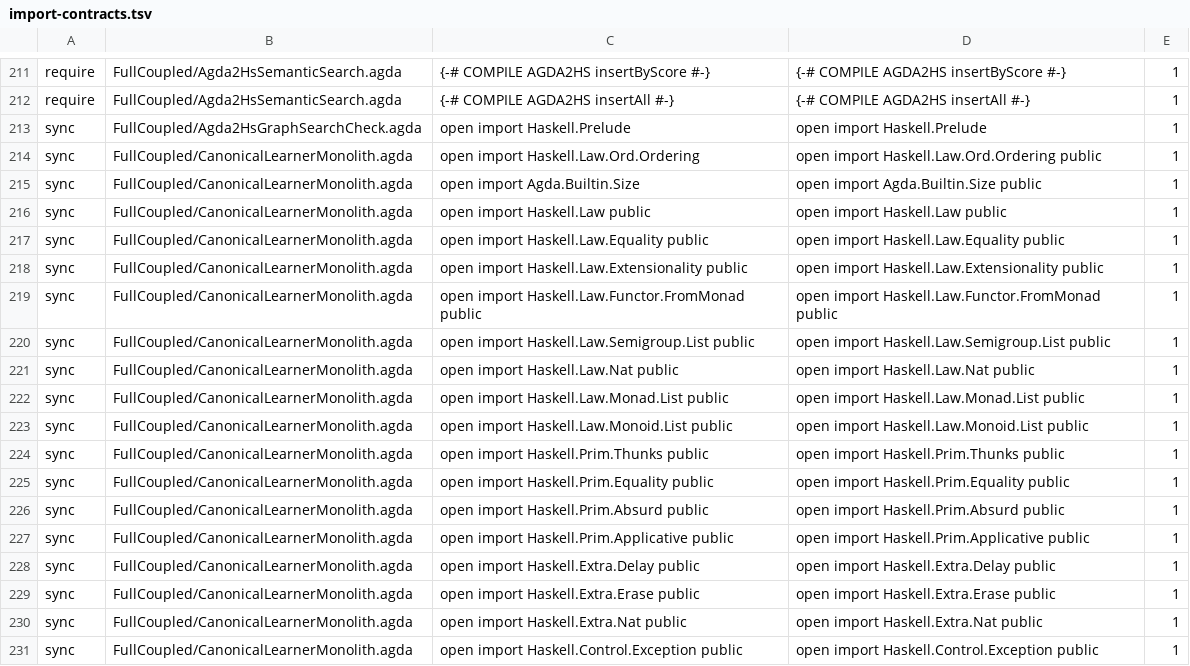
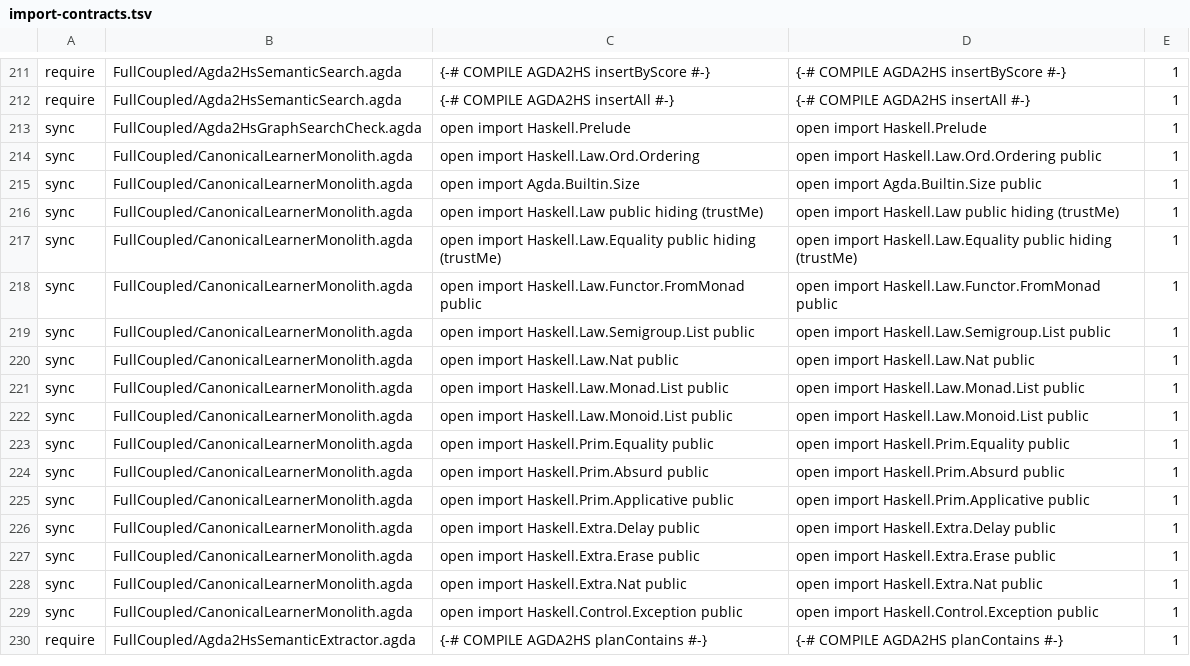
Before and after one commit to JohnChristianD/Deep-Watkins-Monoid-LSTM, a TSV file: .ci/agda/import-contracts.tsv, drawn as a sheet; only a part is shown, gaps mark what is left out; the shorter side is filled out with more unchanged rows.

Commit message:
feat(agda): prove discrete exact readout and 2-epsilon Q regret (#263)
* feat(agda): prove conditional two-epsilon greedy Q regret bound

* feat(agda): derive exact discrete universal readout from left inverse

* test(agda): assert exact UAP and epsilon regret theorem surfaces

* refactor(agda): remove unused global function extensionality axiom

* test(agda): drop obsolete extensionality import contract

* test(agda): kernel-check canonical learner monolith under with-K

* fix(agda): hide Agda2HS trustMe from canonical module scope

* test(agda): pin restricted law imports in canonical module

* fix(agda): remove unused unavailable Thunks import

* test(agda): remove stale Thunks import sync row

```diff
--- a/.ci/agda/import-contracts.tsv
+++ b/.ci/agda/import-contracts.tsv
@@ -215,5 +215,4 @@ sync	FullCoupled/CanonicalLearnerMonolith.agda	open import Haskell.Law.Ord.Order
 sync	FullCoupled/CanonicalLearnerMonolith.agda	open import Agda.Builtin.Size	open import Agda.Builtin.Size public	1
-sync	FullCoupled/CanonicalLearnerMonolith.agda	open import Haskell.Law public	open import Haskell.Law public	1
-sync	FullCoupled/CanonicalLearnerMonolith.agda	open import Haskell.Law.Equality public	open import Haskell.Law.Equality public	1
-sync	FullCoupled/CanonicalLearnerMonolith.agda	open import Haskell.Law.Extensionality public	open import Haskell.Law.Extensionality public	1
+sync	FullCoupled/CanonicalLearnerMonolith.agda	open import Haskell.Law public hiding (trustMe)	open import Haskell.Law public hiding (trustMe)	1
+sync	FullCoupled/CanonicalLearnerMonolith.agda	open import Haskell.Law.Equality public hiding (trustMe)	open import Haskell.Law.Equality public hiding (trustMe)	1
 sync	FullCoupled/CanonicalLearnerMonolith.agda	open import Haskell.Law.Functor.FromMonad public	open import Haskell.Law.Functor.FromMonad public	1
@@ -223,3 +222,2 @@ sync	FullCoupled/CanonicalLearnerMonolith.agda	open import Haskell.Law.Monad.Lis
 sync	FullCoupled/CanonicalLearnerMonolith.agda	open import Haskell.Law.Monoid.List public	open import Haskell.Law.Monoid.List public	1
-sync	FullCoupled/CanonicalLearnerMonolith.agda	open import Haskell.Prim.Thunks public	open import Haskell.Prim.Thunks public	1
 sync	FullCoupled/CanonicalLearnerMonolith.agda	open import Haskell.Prim.Equality public	open import Haskell.Prim.Equality public	1
```
Also changed, not shown: 3 other files.
